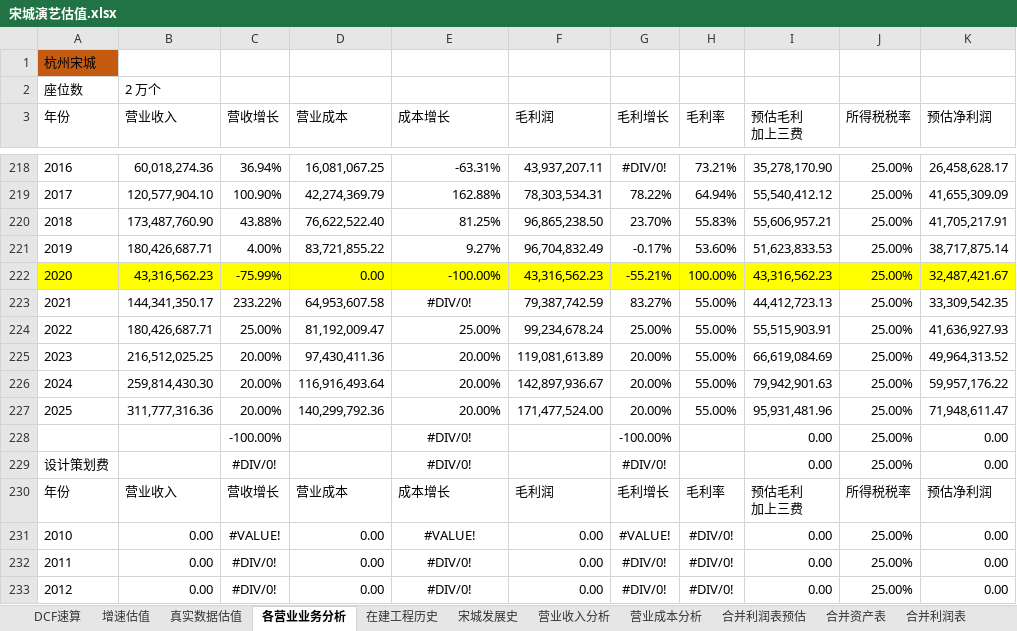
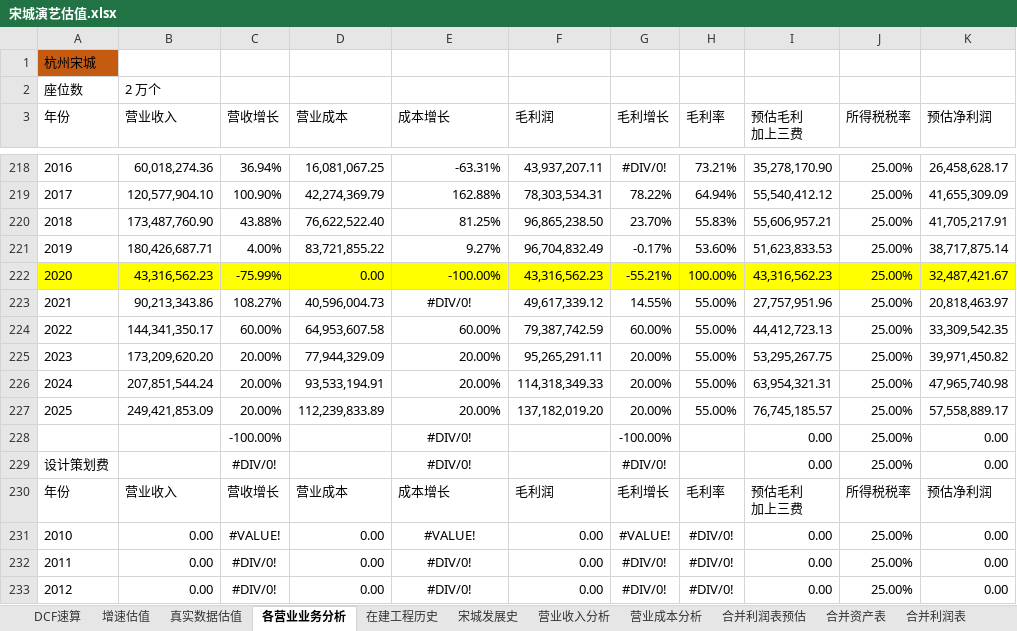
Before and after one commit to bivana/stock_learn, an Excel workbook: 300144_宋城演艺/宋城演艺估值.xlsx, sheet 各营业业务分析, drawn as a sheet; only a part is shown, gaps mark what is left out; values as stored, in another font and other column widths than the file's, no borders; removed rows and columns are numbered as before the commit, all else as after; the diff covers the shown part only; the diff names each change by its address in the sheet, - before the commit and + after, or states it on an @@ line.

```diff
--- a/300144_宋城演艺/宋城演艺估值.xlsx (sheet 各营业业务分析)
+++ b/300144_宋城演艺/宋城演艺估值.xlsx (sheet 各营业业务分析)
+row 223: 2021 | 90,213,343.86 | 108.27% | 40,596,004.73 | #DIV/0! | 49,617,339.12 | 14.55% | 55.00% | 27,757,951.96 | 25.00% | 20,818,463.97
-A224 (年份): 2021
+A224 (年份): 2022
-C224 (营收增长): 233.22%
+C224 (营收增长): 60.00%
-E224 (成本增长): #DIV/0!
+E224 (成本增长): 60.00%
-E224 alignment: center
+E224 alignment: right
-G224 (毛利增长): 83.27%
+G224 (毛利增长): 60.00%
-row 224: 2022 | 180,426,687.71 | 25.00% | 81,192,009.47 | 25.00% | 99,234,678.24 | 25.00% | 55.00% | 55,515,903.91 | 25.00% | 41,636,927.93
-B225 (营业收入): 216,512,025.25
+B225 (营业收入): 173,209,620.20
-D225 (营业成本): 97,430,411.36
+D225 (营业成本): 77,944,329.09
-F225 (毛利润): 119,081,613.89
+F225 (毛利润): 95,265,291.11
-I225 (预估毛利 加上三费): 66,619,084.69
+I225 (预估毛利 加上三费): 53,295,267.75
-K225 (预估净利润): 49,964,313.52
+K225 (预估净利润): 39,971,450.82
-B226 (营业收入): 259,814,430.30
+B226 (营业收入): 207,851,544.24
-D226 (营业成本): 116,916,493.64
+D226 (营业成本): 93,533,194.91
-F226 (毛利润): 142,897,936.67
+F226 (毛利润): 114,318,349.33
-I226 (预估毛利 加上三费): 79,942,901.63
+I226 (预估毛利 加上三费): 63,954,321.31
-K226 (预估净利润): 59,957,176.22
+K226 (预估净利润): 47,965,740.98
-B227 (营业收入): 311,777,316.36
+B227 (营业收入): 249,421,853.09
-D227 (营业成本): 140,299,792.36
+D227 (营业成本): 112,239,833.89
-F227 (毛利润): 171,477,524.00
+F227 (毛利润): 137,182,019.20
-I227 (预估毛利 加上三费): 95,931,481.96
+I227 (预估毛利 加上三费): 76,745,185.57
-K227 (预估净利润): 71,948,611.47
+K227 (预估净利润): 57,558,889.17
```
Also changed, not shown: 14 added rows, 14 removed rows, 125 edited cells and cell formats elsewhere in this sheet, sheet 真实数据估值, sheet 在建工程历史, formulas that keep their value, 16 other files.
